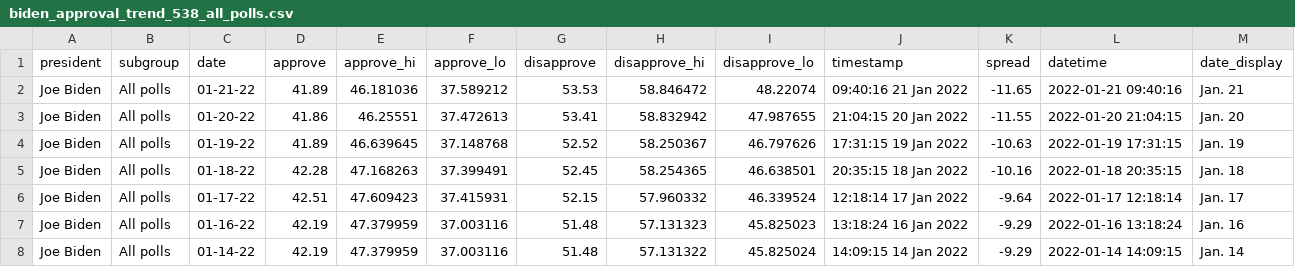
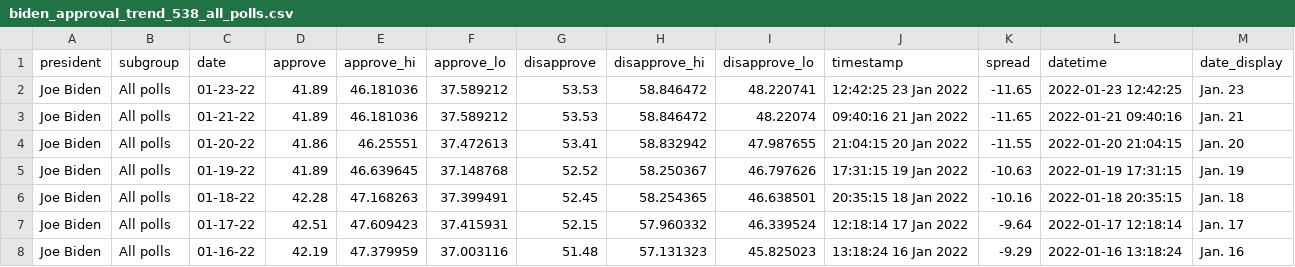
Before and after one commit to stiles/biden-polls, a CSV file: data/processed/biden_approval_trend_538_all_polls.csv, drawn as a sheet; only a part is shown; the shorter side is filled out with more unchanged rows; the diff names each change by its address in the sheet, - before the commit and + after, or states it on an @@ line.

```diff
--- a/data/processed/biden_approval_trend_538_all_polls.csv
+++ b/data/processed/biden_approval_trend_538_all_polls.csv
+row 2: Joe Biden | All polls | 01-23-22 | 41.89 | 46.181036 | 37.589212 | 53.53 | 58.846472 | 48.220741 | 12:42:25 23 Jan 2022 | -11.65 | 2022-01-23 12:42:25 | Jan. 23
```
Also changed, not shown: data/processed/biden_approval_trend_538_adults.csv, data/processed/biden_approval_trend_538_voters.csv, 2 other files.
